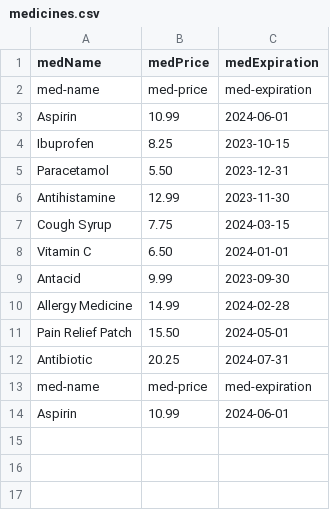
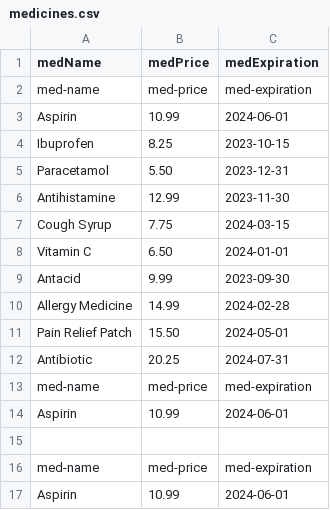
Before and after one commit to nahimanajz/cl-spring, a CSV file: src/main/resources/assets/medicines.csv, drawn as a sheet.

Commit message:
download medicines

```diff
--- a/src/main/resources/assets/medicines.csv
+++ b/src/main/resources/assets/medicines.csv
@@ -14 +14,4 @@ med-name,med-price,med-expiration
 Aspirin,10.99,2024-06-01
+
+med-name,med-price,med-expiration
+Aspirin,10.99,2024-06-01
```
Also changed, not shown: 1 other file.
